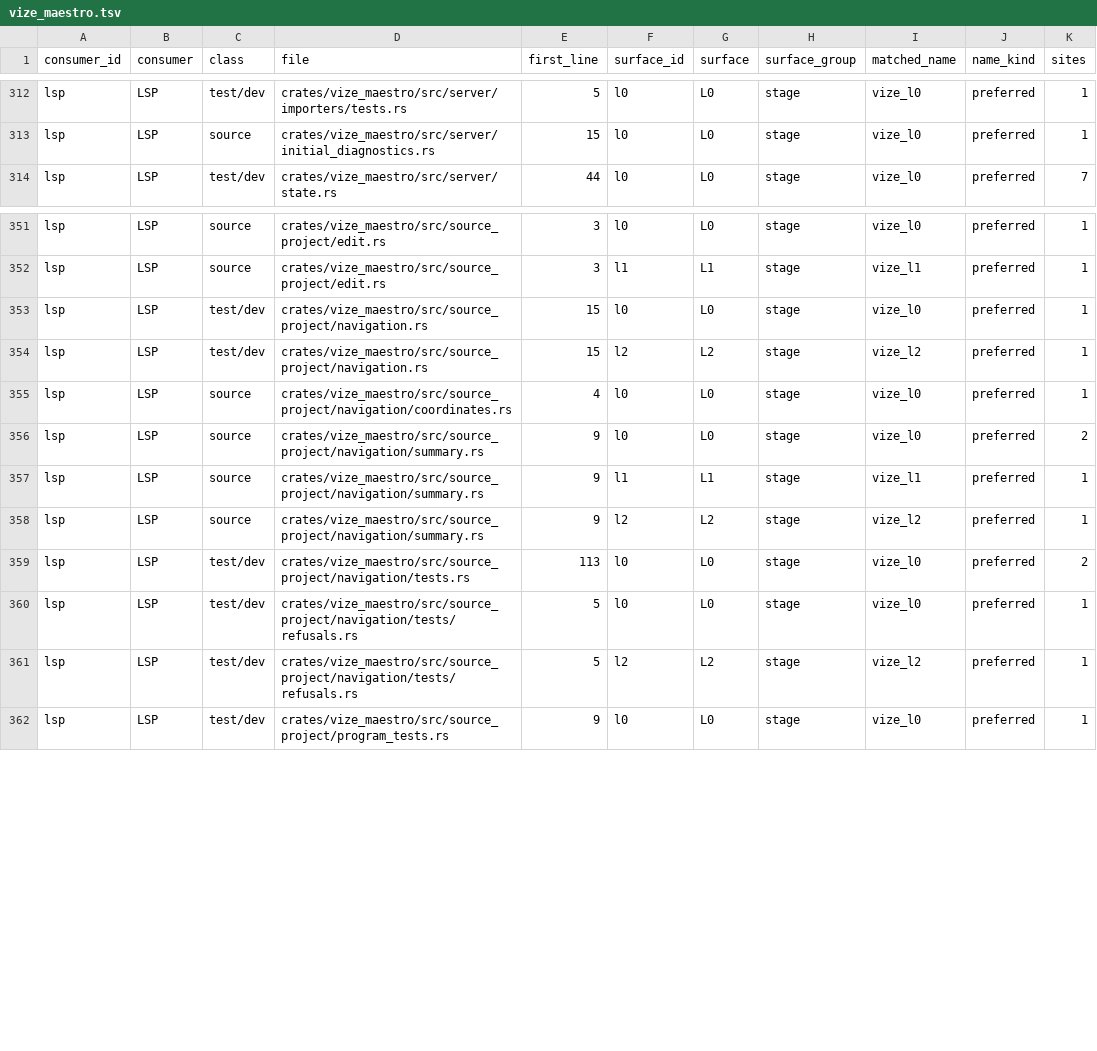
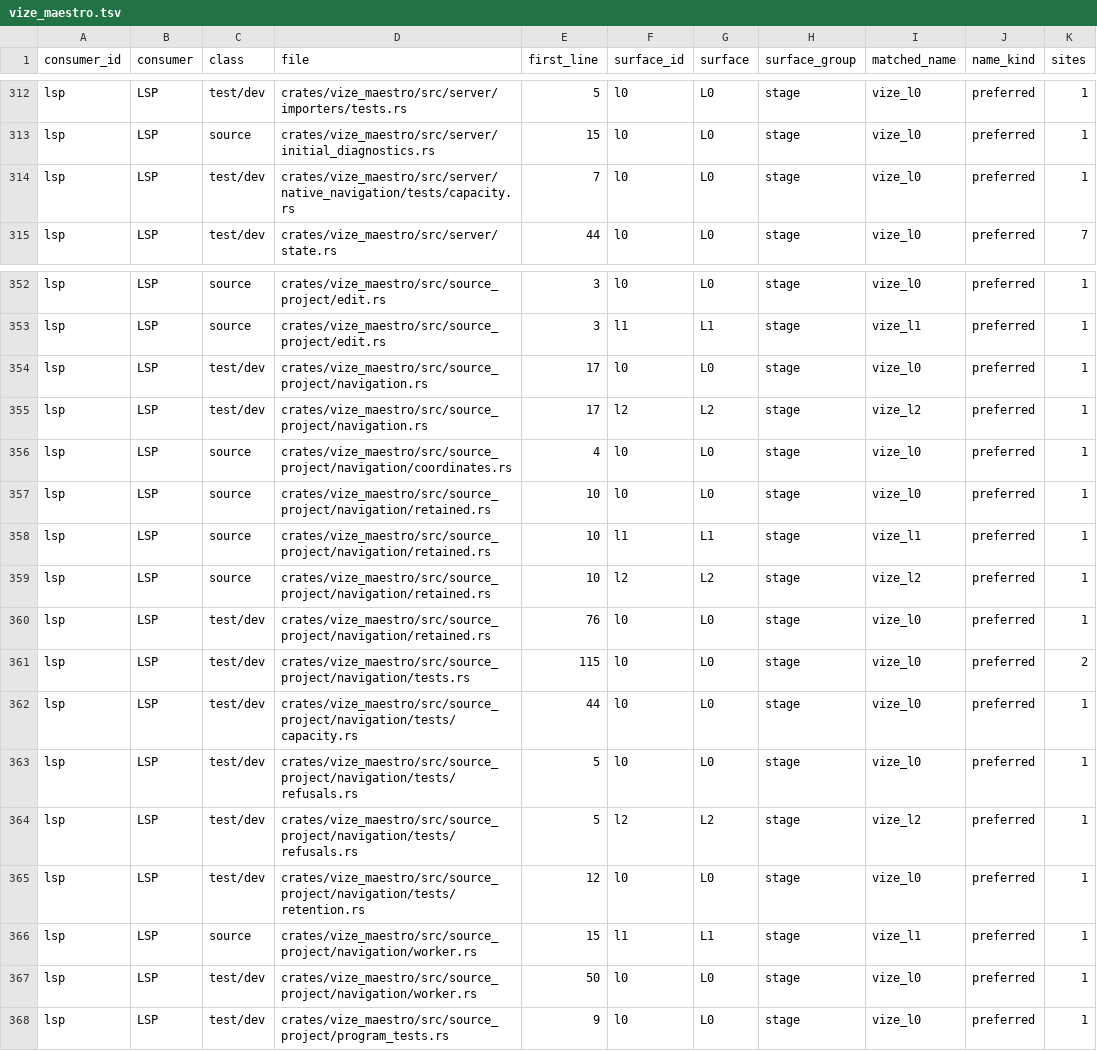
Before and after one commit to Hebilicious/vize, a TSV file: docs/davinci/plan/consumer-migration-surfaces/lsp/vize_maestro.tsv, drawn as a sheet; only a part is shown, gaps mark what is left out.

Commit message:
feat(maestro): retain original File navigation owners (#7545)

```diff
--- a/docs/davinci/plan/consumer-migration-surfaces/lsp/vize_maestro.tsv
+++ b/docs/davinci/plan/consumer-migration-surfaces/lsp/vize_maestro.tsv
@@ -313,2 +313,3 @@ lsp	LSP	test/dev	crates/vize_maestro/src/server/importers/tests.rs	5	l0	L0	stage
 lsp	LSP	source	crates/vize_maestro/src/server/initial_diagnostics.rs	15	l0	L0	stage	vize_l0	preferred	1
+lsp	LSP	test/dev	crates/vize_maestro/src/server/native_navigation/tests/capacity.rs	7	l0	L0	stage	vize_l0	preferred	1
 lsp	LSP	test/dev	crates/vize_maestro/src/server/state.rs	44	l0	L0	stage	vize_l0	preferred	7
@@ -352,11 +353,16 @@ lsp	LSP	source	crates/vize_maestro/src/source_project/edit.rs	3	l0	L0	stage	vize
 lsp	LSP	source	crates/vize_maestro/src/source_project/edit.rs	3	l1	L1	stage	vize_l1	preferred	1
-lsp	LSP	test/dev	crates/vize_maestro/src/source_project/navigation.rs	15	l0	L0	stage	vize_l0	preferred	1
-lsp	LSP	test/dev	crates/vize_maestro/src/source_project/navigation.rs	15	l2	L2	stage	vize_l2	preferred	1
+lsp	LSP	test/dev	crates/vize_maestro/src/source_project/navigation.rs	17	l0	L0	stage	vize_l0	preferred	1
+lsp	LSP	test/dev	crates/vize_maestro/src/source_project/navigation.rs	17	l2	L2	stage	vize_l2	preferred	1
 lsp	LSP	source	crates/vize_maestro/src/source_project/navigation/coordinates.rs	4	l0	L0	stage	vize_l0	preferred	1
-lsp	LSP	source	crates/vize_maestro/src/source_project/navigation/summary.rs	9	l0	L0	stage	vize_l0	preferred	2
-lsp	LSP	source	crates/vize_maestro/src/source_project/navigation/summary.rs	9	l1	L1	stage	vize_l1	preferred	1
-lsp	LSP	source	crates/vize_maestro/src/source_project/navigation/summary.rs	9	l2	L2	stage	vize_l2	preferred	1
-lsp	LSP	test/dev	crates/vize_maestro/src/source_project/navigation/tests.rs	113	l0	L0	stage	vize_l0	preferred	2
+lsp	LSP	source	crates/vize_maestro/src/source_project/navigation/retained.rs	10	l0	L0	stage	vize_l0	preferred	1
+lsp	LSP	source	crates/vize_maestro/src/source_project/navigation/retained.rs	10	l1	L1	stage	vize_l1	preferred	1
+lsp	LSP	source	crates/vize_maestro/src/source_project/navigation/retained.rs	10	l2	L2	stage	vize_l2	preferred	1
+lsp	LSP	test/dev	crates/vize_maestro/src/source_project/navigation/retained.rs	76	l0	L0	stage	vize_l0	preferred	1
+lsp	LSP	test/dev	crates/vize_maestro/src/source_project/navigation/tests.rs	115	l0	L0	stage	vize_l0	preferred	2
+lsp	LSP	test/dev	crates/vize_maestro/src/source_project/navigation/tests/capacity.rs	44	l0	L0	stage	vize_l0	preferred	1
 lsp	LSP	test/dev	crates/vize_maestro/src/source_project/navigation/tests/refusals.rs	5	l0	L0	stage	vize_l0	preferred	1
 lsp	LSP	test/dev	crates/vize_maestro/src/source_project/navigation/tests/refusals.rs	5	l2	L2	stage	vize_l2	preferred	1
+lsp	LSP	test/dev	crates/vize_maestro/src/source_project/navigation/tests/retention.rs	12	l0	L0	stage	vize_l0	preferred	1
+lsp	LSP	source	crates/vize_maestro/src/source_project/navigation/worker.rs	15	l1	L1	stage	vize_l1	preferred	1
+lsp	LSP	test/dev	crates/vize_maestro/src/source_project/navigation/worker.rs	50	l0	L0	stage	vize_l0	preferred	1
 lsp	LSP	test/dev	crates/vize_maestro/src/source_project/program_tests.rs	9	l0	L0	stage	vize_l0	preferred	1
```
Also changed, not shown: 16 other files.
